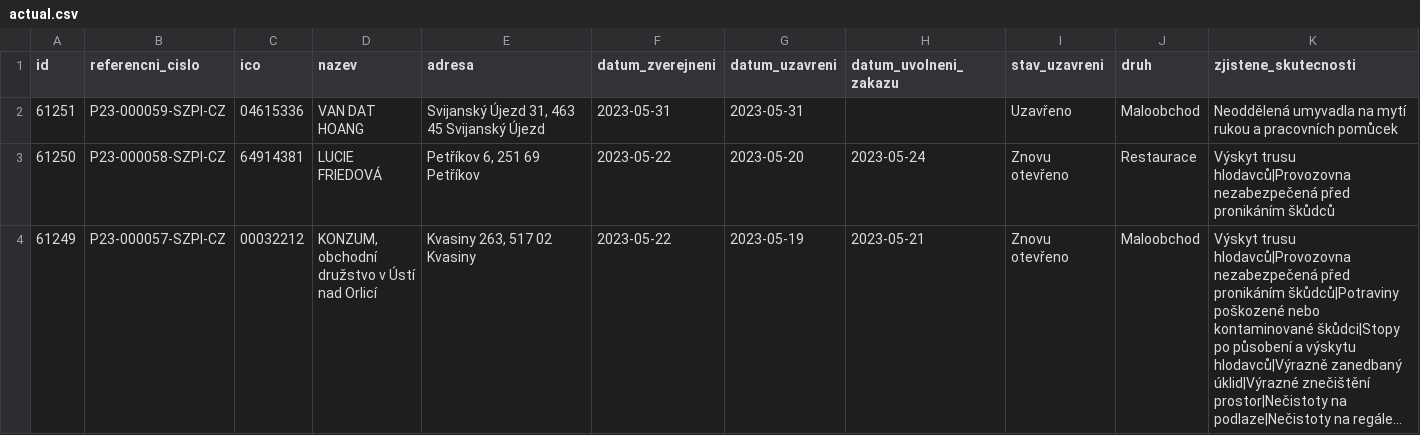
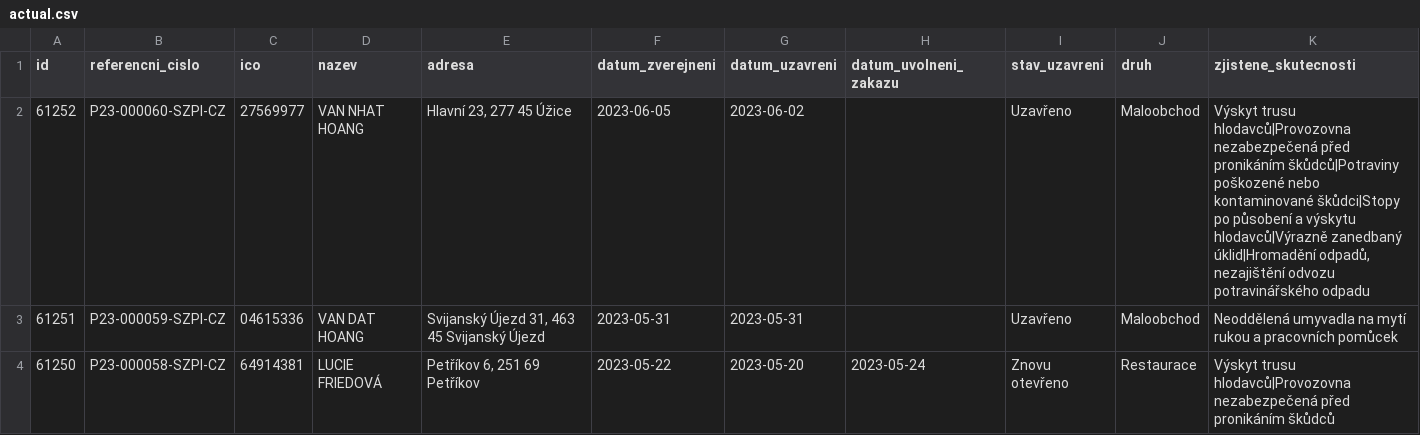
Before and after one commit to jandolezal/potraviny, a CSV file: data/actual.csv, drawn as a sheet; only a part is shown; the shorter side is filled out with more unchanged rows; long unchanged cells end in ….

```diff
--- a/data/actual.csv
+++ b/data/actual.csv
@@ -1,2 +1,3 @@
 id,referencni_cislo,ico,nazev,adresa,datum_zverejneni,datum_uzavreni,datum_uvolneni_zakazu,stav_uzavreni,druh,zjistene_skutecnosti
+61252,P23-000060-SZPI-CZ,27569977,VAN NHAT HOANG,"Hlavní 23, 277 45 Úžice",2023-06-05,2023-06-02,,Uzavřeno,Maloobchod,"Výskyt trusu hlodavců|Provozovna nezabezpečená před pronikáním škůdců|Potraviny poškozené nebo kontaminované škůdci|Stopy po působení a výskytu hlodavců|Výrazně zanedbaný úklid|Hromadění odpadů, nezajištění odvozu potravinářského odpadu"
 61251,P23-000059-SZPI-CZ,04615336,VAN DAT HOANG,"Svijanský Újezd 31, 463 45 Svijanský Újezd",2023-05-31,2023-05-31,,Uzavřeno,Maloobchod,Neoddělená umyvadla na mytí rukou a pracovních pomůcek
```
